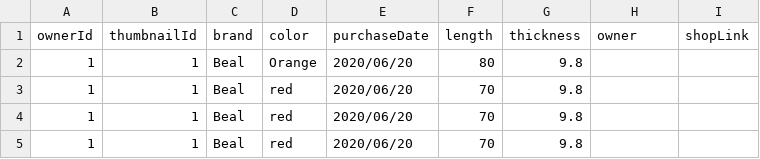
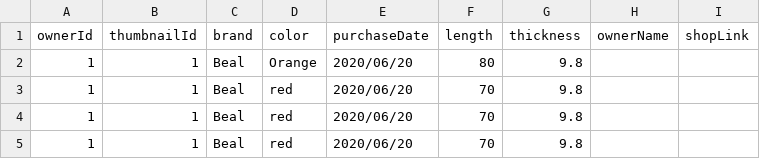
Before and after one commit to MV88/climbing4fun_backend, a CSV file: src/db/sources/ropes.csv, drawn as a sheet.

```diff
--- a/src/db/sources/ropes.csv
+++ b/src/db/sources/ropes.csv
@@ -1,2 +1,2 @@
-"ownerId","thumbnailId","brand","color","purchaseDate","length","thickness","owner","shopLink"
+"ownerId","thumbnailId","brand","color","purchaseDate","length","thickness","ownerName","shopLink"
 1,1,"Beal","Orange","2020/06/20","80","9.8","",""
```
Also changed, not shown: 21 other files.
